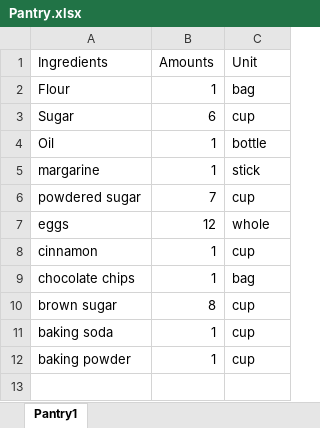
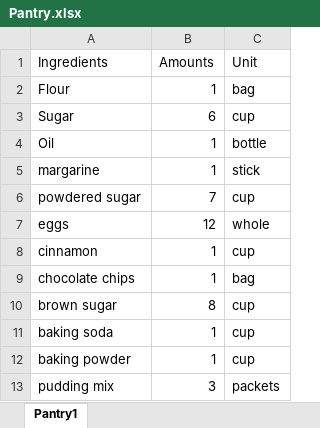
Before and after one commit to cwachss/WebScraperRecipes, an Excel workbook: Pantry.xlsx, sheet Pantry1, drawn as a sheet; values as stored, in another font and other column widths than the file's, no borders; the diff names each change by its address in the sheet, - before the commit and + after, or states it on an @@ line.

```diff
--- a/Pantry.xlsx (sheet Pantry1)
+++ b/Pantry.xlsx (sheet Pantry1)
+row 13: pudding mix | 3 | packets
```
Also changed, not shown: 1 other file.
